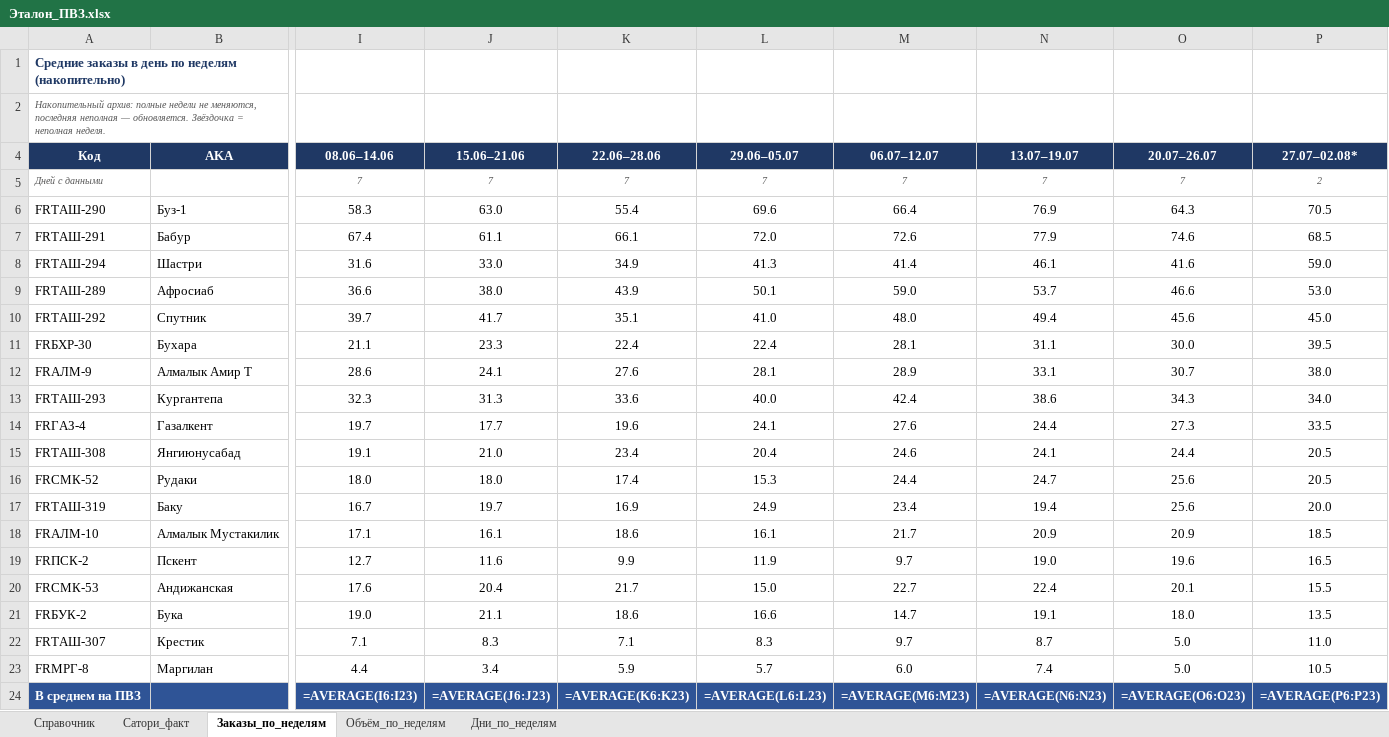
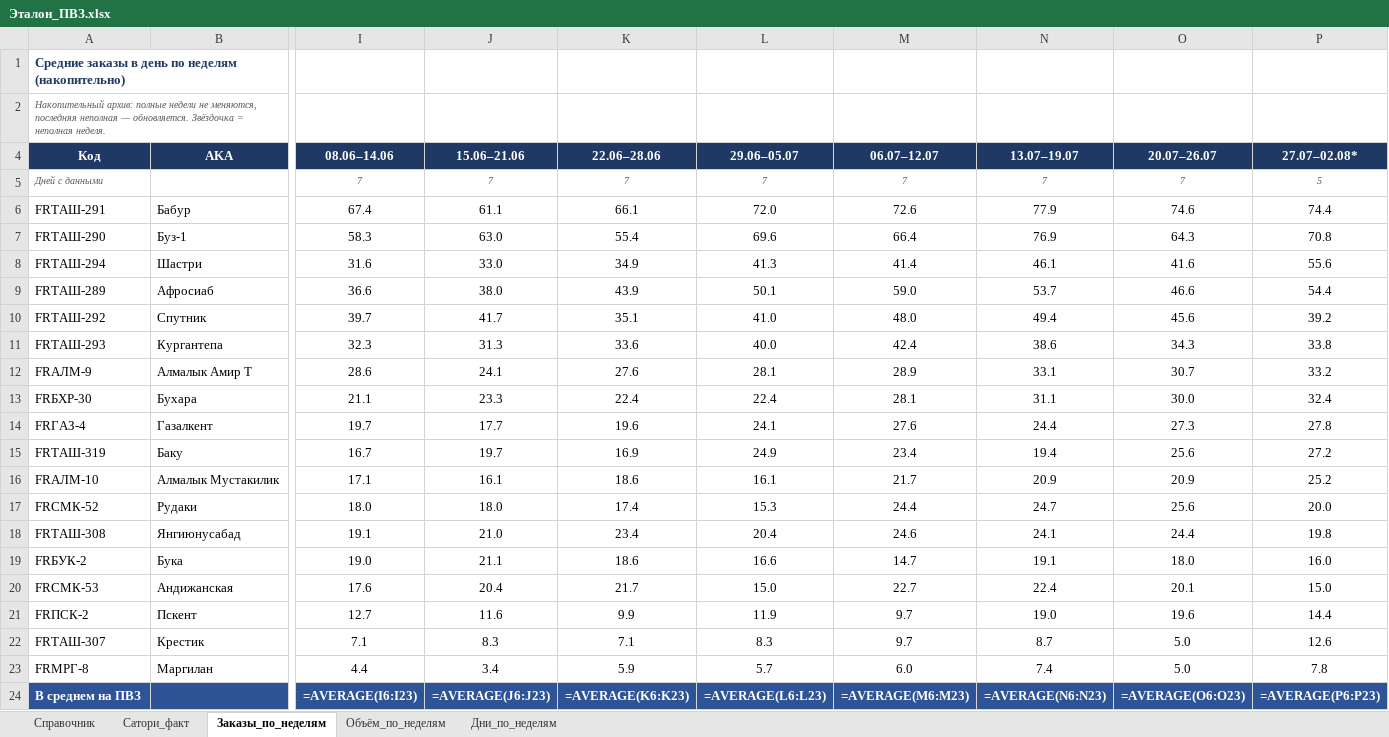
Before and after one commit to MyDarling1/Project-X, an Excel workbook: Эталон_ПВЗ.xlsx, sheet Заказы_по_неделям, drawn as a sheet; only a part is shown, gaps mark what is left out; values as stored, in another font and other column widths than the file's, no borders; formulas without a stored value are shown as written; removed rows and columns are numbered as before the commit, all else as after; rows hold the shown columns only; the diff names each change by its address in the sheet, - before the commit and + after, or states it on an @@ line.

```diff
--- a/Эталон_ПВЗ.xlsx (sheet Заказы_по_неделям)
+++ b/Эталон_ПВЗ.xlsx (sheet Заказы_по_неделям)
-P5 (27.07–02.08*): 2
+P5 (27.07–02.08*): 5
-row 6: FRТАШ-290 | Буз-1 | 58.3 | 63.0 | 55.4 | 69.6 | 66.4 | 76.9 | 64.3 | 70.5
-P6 (27.07–02.08*): 68.5
+P6 (27.07–02.08*): 74.4
+row 7: FRТАШ-290 | Буз-1 | 58.3 | 63.0 | 55.4 | 69.6 | 66.4 | 76.9 | 64.3 | 70.8
-P8 (27.07–02.08*): 59.0
+P8 (27.07–02.08*): 55.6
-P9 (27.07–02.08*): 53.0
+P9 (27.07–02.08*): 54.4
-P10 (27.07–02.08*): 45.0
+P10 (27.07–02.08*): 39.2
-row 11: FRБХР-30 | Бухара | 21.1 | 23.3 | 22.4 | 22.4 | 28.1 | 31.1 | 30.0 | 39.5
-row 12: FRАЛМ-9 | Алмалык Амир Т | 28.6 | 24.1 | 27.6 | 28.1 | 28.9 | 33.1 | 30.7 | 38.0
-P11 (27.07–02.08*): 34.0
+P11 (27.07–02.08*): 33.8
+row 12: FRАЛМ-9 | Алмалык Амир Т | 28.6 | 24.1 | 27.6 | 28.1 | 28.9 | 33.1 | 30.7 | 33.2
+row 13: FRБХР-30 | Бухара | 21.1 | 23.3 | 22.4 | 22.4 | 28.1 | 31.1 | 30.0 | 32.4
-P14 (27.07–02.08*): 33.5
+P14 (27.07–02.08*): 27.8
-row 15: FRТАШ-308 | Янгиюнусабад | 19.1 | 21.0 | 23.4 | 20.4 | 24.6 | 24.1 | 24.4 | 20.5
-row 16: FRСМК-52 | Рудаки | 18.0 | 18.0 | 17.4 | 15.3 | 24.4 | 24.7 | 25.6 | 20.5
-P15 (27.07–02.08*): 20.0
+P15 (27.07–02.08*): 27.2
-P16 (27.07–02.08*): 18.5
+P16 (27.07–02.08*): 25.2
-row 19: FRПСК-2 | Пскент | 12.7 | 11.6 | 9.9 | 11.9 | 9.7 | 19.0 | 19.6 | 16.5
-row 20: FRСМК-53 | Андижанская | 17.6 | 20.4 | 21.7 | 15.0 | 22.7 | 22.4 | 20.1 | 15.5
+row 17: FRСМК-52 | Рудаки | 18.0 | 18.0 | 17.4 | 15.3 | 24.4 | 24.7 | 25.6 | 20.0
+row 18: FRТАШ-308 | Янгиюнусабад | 19.1 | 21.0 | 23.4 | 20.4 | 24.6 | 24.1 | 24.4 | 19.8
-P19 (27.07–02.08*): 13.5
+P19 (27.07–02.08*): 16.0
+row 20: FRСМК-53 | Андижанская | 17.6 | 20.4 | 21.7 | 15.0 | 22.7 | 22.4 | 20.1 | 15.0
+row 21: FRПСК-2 | Пскент | 12.7 | 11.6 | 9.9 | 11.9 | 9.7 | 19.0 | 19.6 | 14.4
-P22 (27.07–02.08*): 11.0
+P22 (27.07–02.08*): 12.6
-P23 (27.07–02.08*): 10.5
+P23 (27.07–02.08*): 7.8
```
Also changed, not shown: sheet Объём_по_неделям, sheet Дни_по_неделям, 3 other files.
